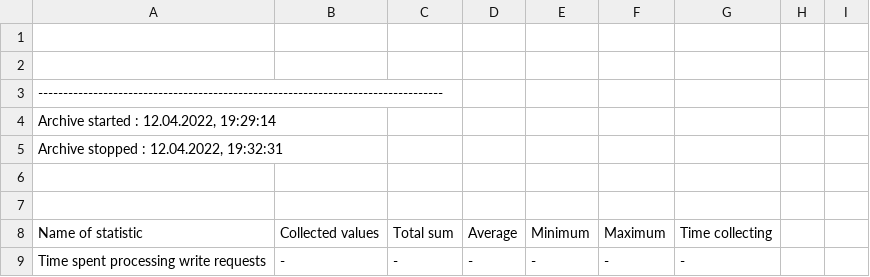
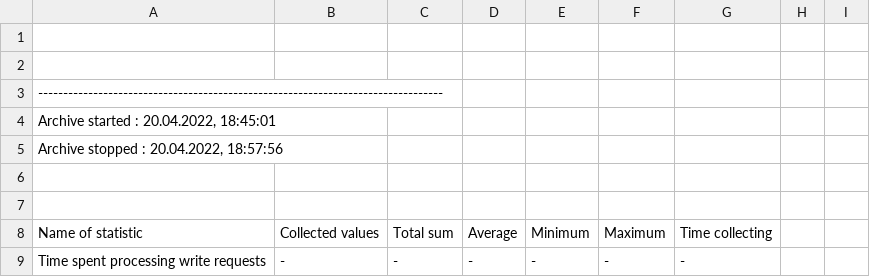
Before and after one commit to SemaginaPolina/human_machine_interface, a CSV file: Repository/db/wincc_oa/VA_0003/AR_3_Nr_3-statistic.csv, drawn as a sheet; only a part is shown.

```diff
--- a/Repository/db/wincc_oa/VA_0003/AR_3_Nr_3-statistic.csv
+++ b/Repository/db/wincc_oa/VA_0003/AR_3_Nr_3-statistic.csv
@@ -3,4 +3,4 @@
 ---------------------------------------------------------------------------------
-Archive started : 12.04.2022, 19:29:14
-Archive stopped : 12.04.2022, 19:32:31
+Archive started : 20.04.2022, 18:45:01
+Archive stopped : 20.04.2022, 18:57:56
 
```
Also changed, not shown: Repository/db/wincc_oa/VA_0000/AR_0_Nr_0-statistic.csv, Repository/db/wincc_oa/VA_0001/AR_1_Nr_1-statistic.csv, 56 other files.
